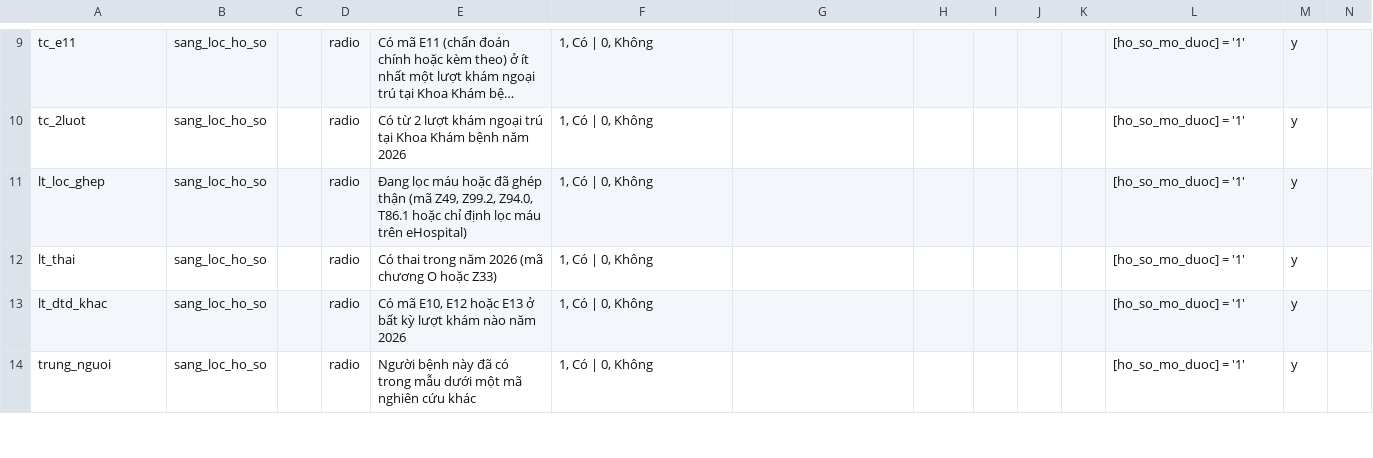
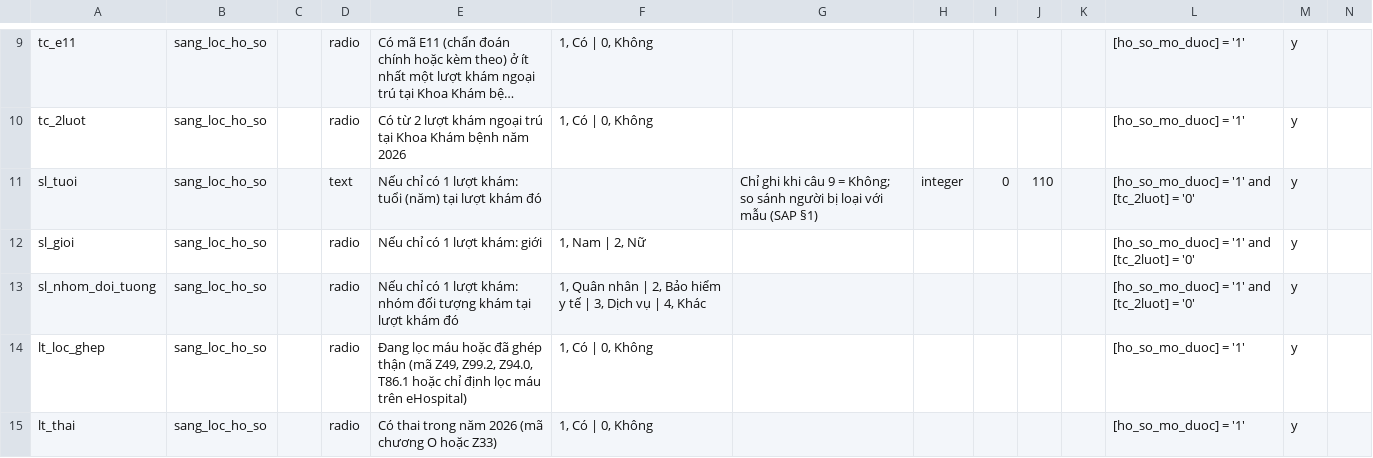
Before and after one commit to drluanbv175/medical-ebm-automation, a CSV file: exports/btm-dtd2-ngoai-tru-BVQY175/_bo-bien-rieng.csv, drawn as a sheet; only a part is shown, gaps mark what is left out; the shorter side is filled out with more unchanged rows; long unchanged cells end in …; rows hold the shown columns only; the diff names each change by its address in the sheet, - before the commit and + after, or states it on an @@ line.

```diff
--- a/exports/btm-dtd2-ngoai-tru-BVQY175/_bo-bien-rieng.csv
+++ b/exports/btm-dtd2-ngoai-tru-BVQY175/_bo-bien-rieng.csv
+row 11: sl_tuoi | sang_loc_ho_so |  | text | Nếu chỉ có 1 lượt khám: tuổi (năm) tại lượt khám đó |  | Chỉ ghi khi câu 9 = Không; so sánh người bị loại với mẫu (SAP §1) | integer | 0 | 110 |  | [ho_so_mo_duoc] = '1' and [tc_2luot] = '0' | y
+row 12: sl_gioi | sang_loc_ho_so |  | radio | Nếu chỉ có 1 lượt khám: giới | 1, Nam | 2, Nữ |  |  |  |  |  | [ho_so_mo_duoc] = '1' and [tc_2luot] = '0' | y
+row 13: sl_nhom_doi_tuong | sang_loc_ho_so |  | radio | Nếu chỉ có 1 lượt khám: nhóm đối tượng khám tại lượt khám đó | 1, Quân nhân | 2, Bảo hiểm y tế | 3, Dịch vụ | 4, Khác |  |  |  |  |  | [ho_so_mo_duoc] = '1' and [tc_2luot] = '0' | y
```
Also changed, not shown: exports/btm-dtd2-ngoai-tru-BVQY175/_bien-phai-sinh.csv, exports/hai-long-benh-nhan-C1a-BVQY175/G5_REDCap_dictionary_hai-long-benh-nhan-C1a-BVQY175.csv, 28 other files.
